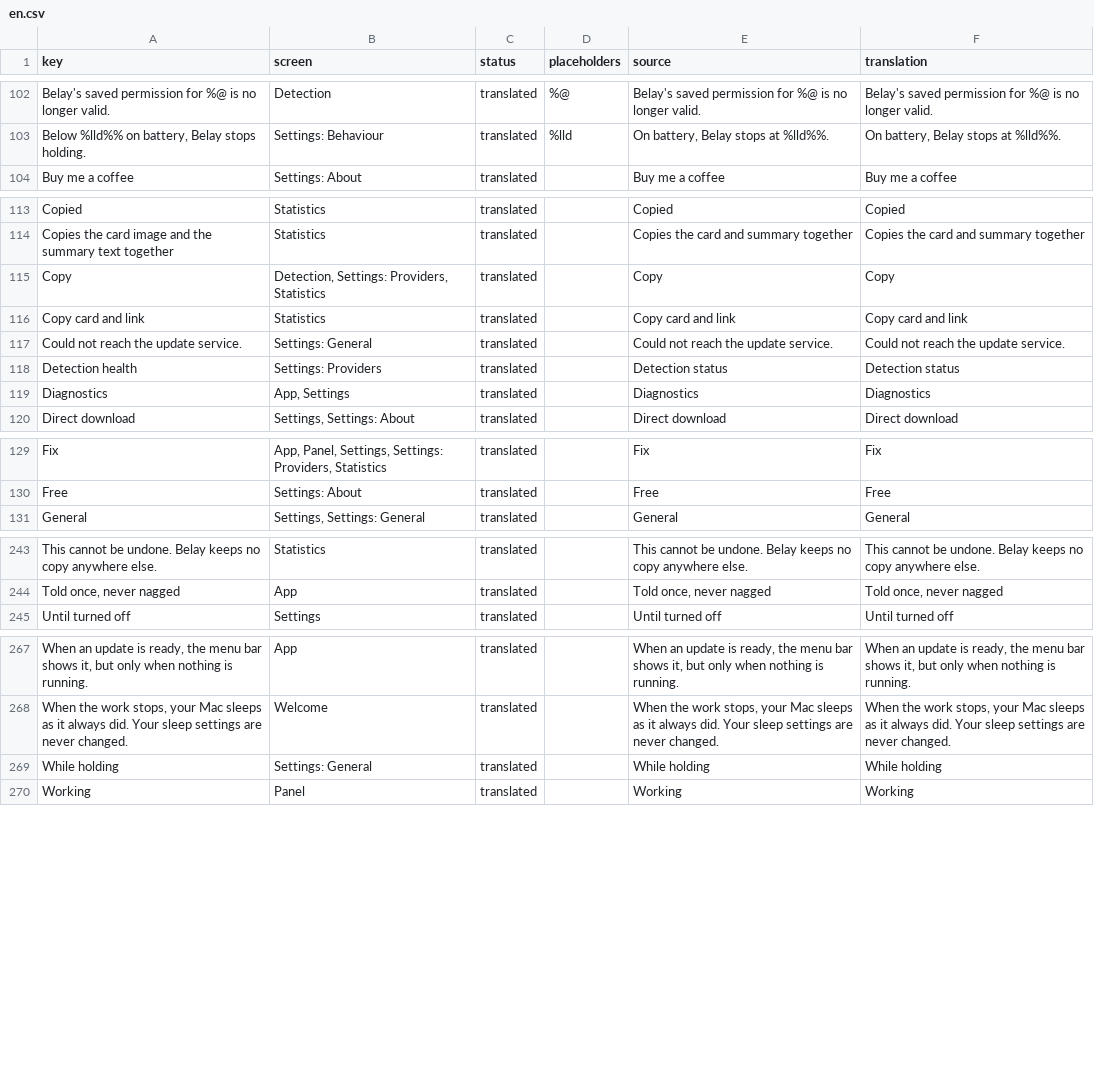
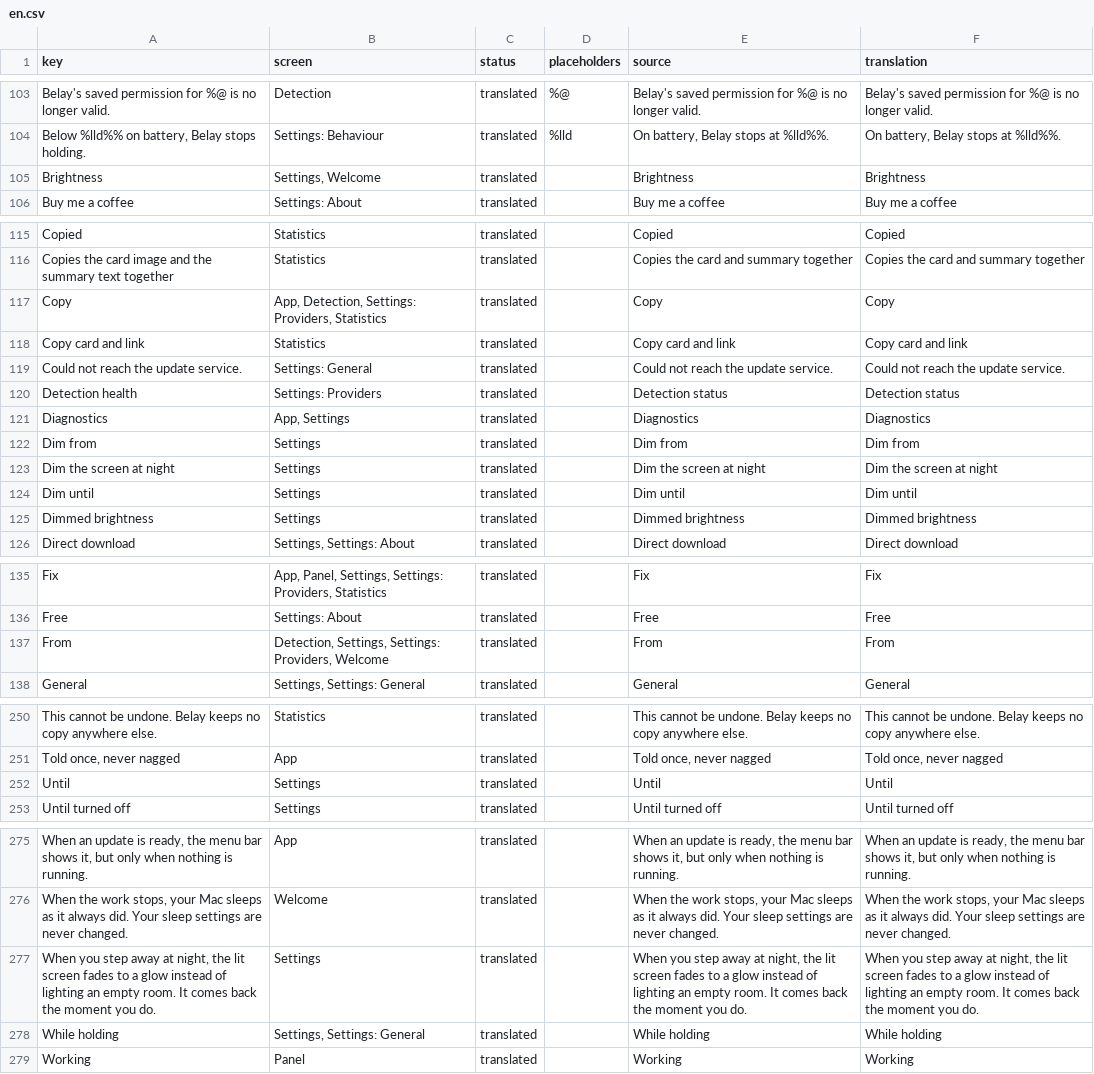
Before and after one commit to PerfectoWeb/Belay, a CSV file: Localization/en.csv, drawn as a sheet; only a part is shown, gaps mark what is left out; addresses are those after the commit; the diff covers the shown part only; the diff names each change by its address in the sheet, - before the commit and + after, or states it on an @@ line.

```diff
--- a/Localization/en.csv
+++ b/Localization/en.csv
+row 105: Brightness | Settings, Welcome | translated |  | Brightness | Brightness
-B117 (screen): Detection, Settings: Providers, Statistics
+B117 (screen): App, Detection, Settings: Providers, Statistics
+row 122: Dim from | Settings | translated |  | Dim from | Dim from
+row 123: Dim the screen at night | Settings | translated |  | Dim the screen at night | Dim the screen at night
+row 124: Dim until | Settings | translated |  | Dim until | Dim until
+row 125: Dimmed brightness | Settings | translated |  | Dimmed brightness | Dimmed brightness
+row 137: From | Detection, Settings, Settings: Providers, Welcome | translated |  | From | From
+row 252: Until | Settings | translated |  | Until | Until
+row 277: When you step away at night, the lit screen fades to a glow instead of lighting an empty room. It comes back the moment you do. | Settings | translated |  | When you step away at night, the lit screen fades to a glow instead of lighting an empty room. It comes back the moment you do. | When you step away at night, the lit screen fades to a glow instead of lighting an empty room. It comes back the moment you do.
-B278 (screen): Settings: General
+B278 (screen): Settings, Settings: General
```
Also changed, not shown: 1 moved row and 2 edited cells elsewhere in this file, Localization/de.csv, Localization/es.csv, 19 other files.
